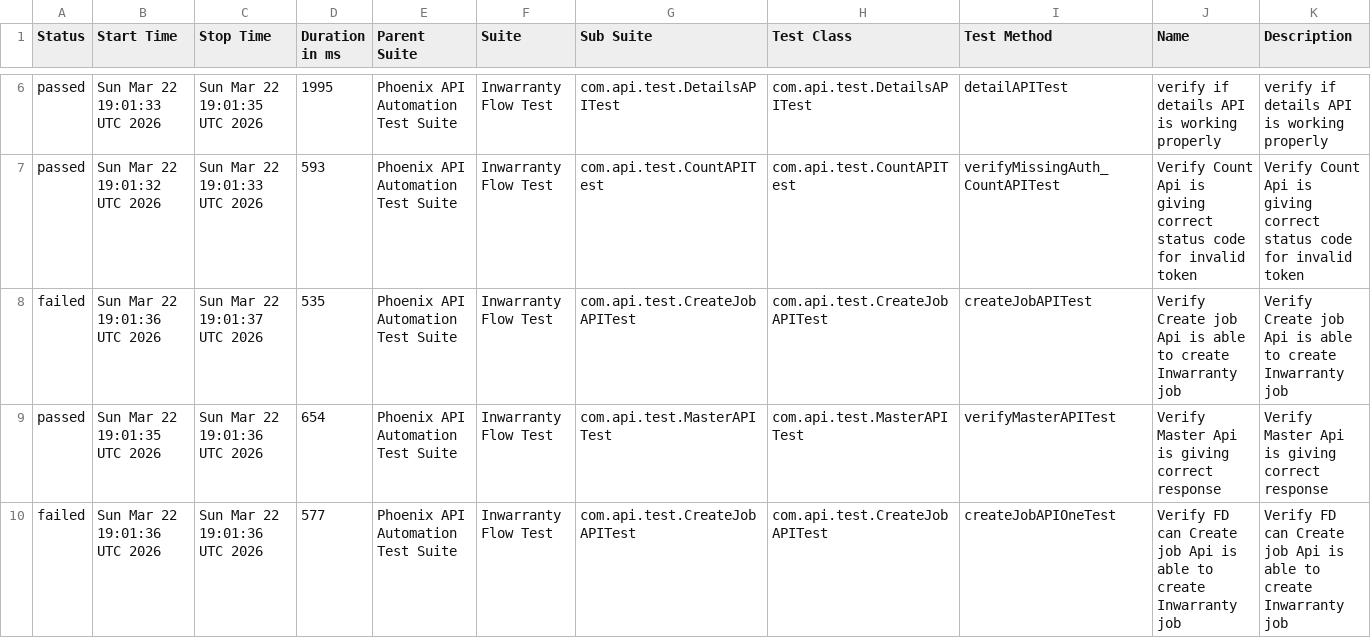
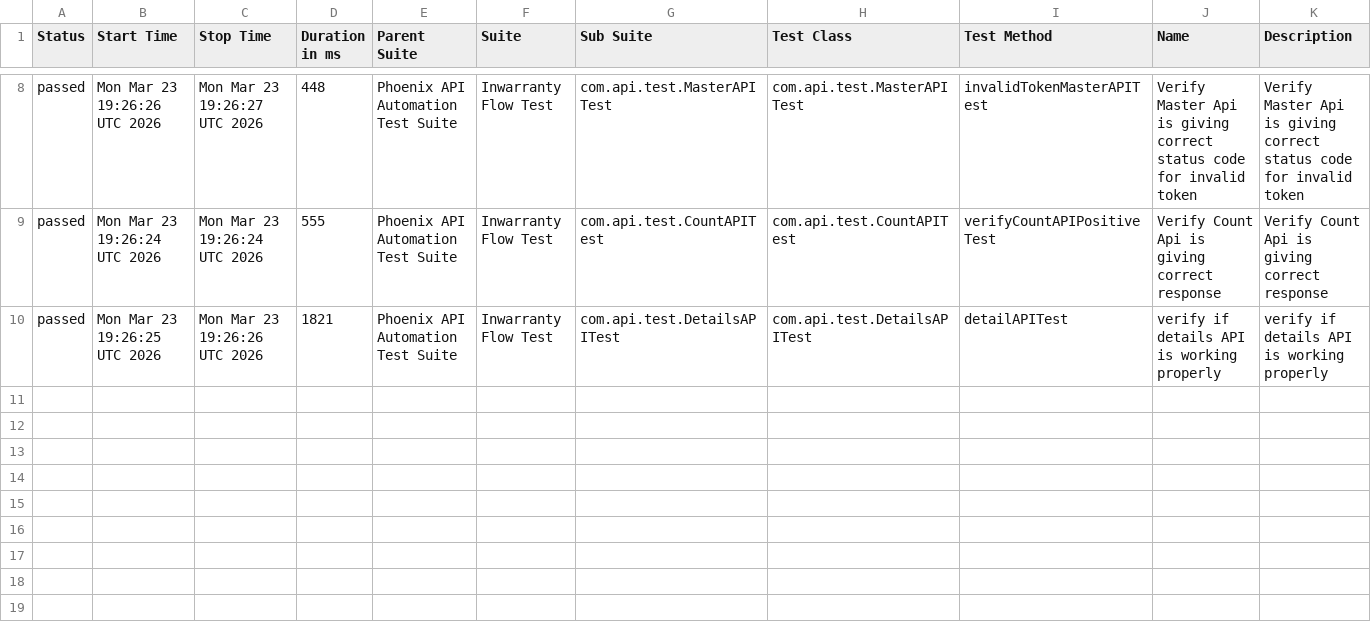
Before and after one commit to sailesh123kumar/PhoenixTestAutomationFramework, a CSV file: data/suites.csv, drawn as a sheet; only a part is shown, gaps mark what is left out; the diff covers the shown part only.

```diff
--- a/data/suites.csv
+++ b/data/suites.csv
@@ -6,5 +8,3 @@
-"passed","Sun Mar 22 19:01:33 UTC 2026","Sun Mar 22 19:01:35 UTC 2026","1995","Phoenix API Automation Test Suite","Inwarranty Flow Test","com.api.test.DetailsAPITest","com.api.test.DetailsAPITest","detailAPITest","verify if details API is working properly","verify if details API is working properly"
-"passed","Sun Mar 22 19:01:32 UTC 2026","Sun Mar 22 19:01:33 UTC 2026","593","Phoenix API Automation Test Suite","Inwarranty Flow Test","com.api.test.CountAPITest","com.api.test.CountAPITest","verifyMissingAuth_CountAPITest","Verify Count Api is giving correct status code for invalid token","Verify Count Api is giving correct status code for invalid token"
-"failed","Sun Mar 22 19:01:36 UTC 2026","Sun Mar 22 19:01:37 UTC 2026","535","Phoenix API Automation Test Suite","Inwarranty Flow Test","com.api.test.CreateJobAPITest","com.api.test.CreateJobAPITest","createJobAPITest","Verify Create job Api is able to create Inwarranty job","Verify Create job Api is able to create Inwarranty job"
-"passed","Sun Mar 22 19:01:35 UTC 2026","Sun Mar 22 19:01:36 UTC 2026","654","Phoenix API Automation Test Suite","Inwarranty Flow Test","com.api.test.MasterAPITest","com.api.test.MasterAPITest","verifyMasterAPITest","Verify Master Api is giving correct response","Verify Master Api is giving correct response"
-"failed","Sun Mar 22 19:01:36 UTC 2026","Sun Mar 22 19:01:36 UTC 2026","577","Phoenix API Automation Test Suite","Inwarranty Flow Test","com.api.test.CreateJobAPITest","com.api.test.CreateJobAPITest","createJobAPIOneTest","Verify FD can Create job Api is able to create Inwarranty job","Verify FD can Create job Api is able to create Inwarranty job"
+"passed","Mon Mar 23 19:26:26 UTC 2026","Mon Mar 23 19:26:27 UTC 2026","448","Phoenix API Automation Test Suite","Inwarranty Flow Test","com.api.test.MasterAPITest","com.api.test.MasterAPITest","invalidTokenMasterAPITest","Verify Master Api is giving correct status code for invalid token","Verify Master Api is giving correct status code for invalid token"
+"passed","Mon Mar 23 19:26:24 UTC 2026","Mon Mar 23 19:26:24 UTC 2026","555","Phoenix API Automation Test Suite","Inwarranty Flow Test","com.api.test.CountAPITest","com.api.test.CountAPITest","verifyCountAPIPositiveTest","Verify Count Api is giving correct response","Verify Count Api is giving correct response"
+"passed","Mon Mar 23 19:26:25 UTC 2026","Mon Mar 23 19:26:26 UTC 2026","1821","Phoenix API Automation Test Suite","Inwarranty Flow Test","com.api.test.DetailsAPITest","com.api.test.DetailsAPITest","detailAPITest","verify if details API is working properly","verify if details API is working properly"
```
Also changed, not shown: 2 added rows and 25 edited cells elsewhere in this file, data/behaviors.csv, 48 other files.
